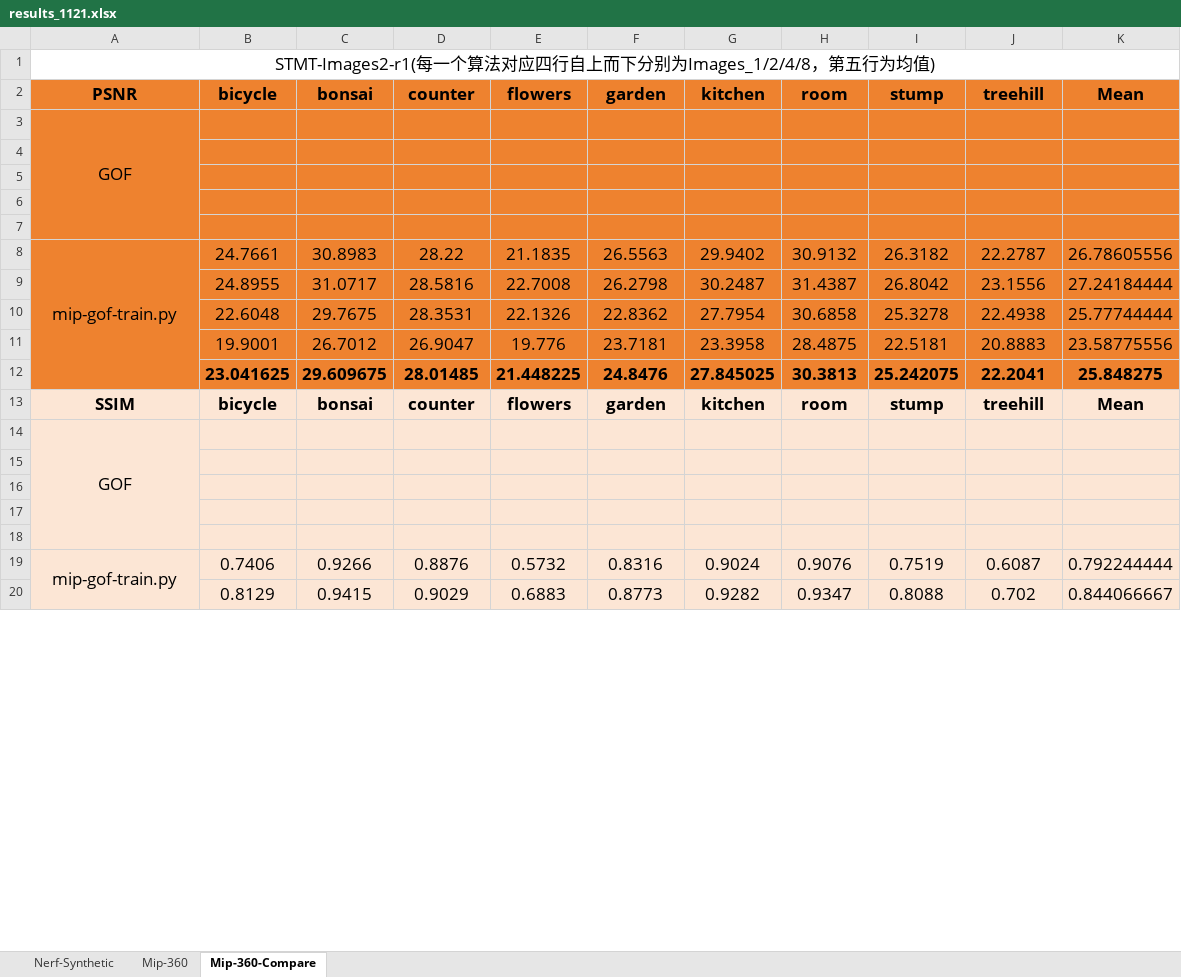
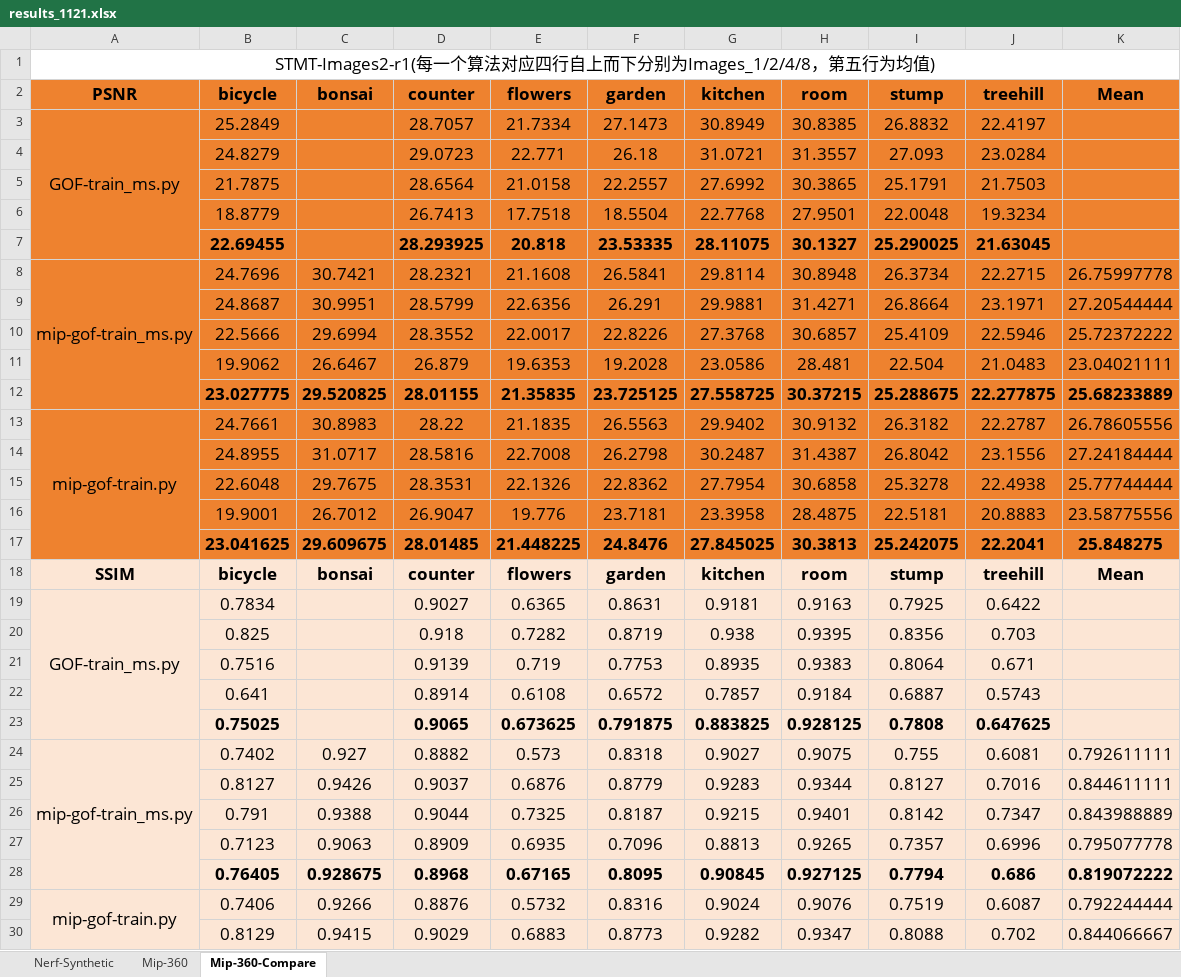
Before and after one commit to Rtwotwo/3DGS, an Excel workbook: assets/results_1121.xlsx, sheet Mip-360-Compare, drawn as a sheet; only a part is shown; values as stored, in another font and other column widths than the file's, no borders; removed rows and columns are numbered as before the commit, all else as after; the diff covers the shown part only; the diff names each change by its address in the sheet, - before the commit and + after, or states it on an @@ line.

```diff
--- a/assets/results_1121.xlsx (sheet Mip-360-Compare)
+++ b/assets/results_1121.xlsx (sheet Mip-360-Compare)
-row 3: GOF
-row 3: (empty)
+row 3: GOF-train_ms.py | 25.2849 |  | 28.7057 | 21.7334 | 27.1473 | 30.8949 | 30.8385 | 26.8832 | 22.4197
+A3:A7 merged
-row 4: (empty)
+row 4:  | 24.8279 |  | 29.0723 | 22.771 | 26.18 | 31.0721 | 31.3557 | 27.093 | 23.0284
-row 5: (empty)
+row 5:  | 21.7875 |  | 28.6564 | 21.0158 | 22.2557 | 27.6992 | 30.3865 | 25.1791 | 21.7503
-row 6: (empty)
+row 6:  | 18.8779 |  | 26.7413 | 17.7518 | 18.5504 | 22.7768 | 27.9501 | 22.0048 | 19.3234
+row 7:  | 22.69455 |  | 28.293925 | 20.818 | 23.53335 | 28.11075 | 30.1327 | 25.290025 | 21.63045
+row 8: mip-gof-train_ms.py | 24.7696 | 30.7421 | 28.2321 | 21.1608 | 26.5841 | 29.8114 | 30.8948 | 26.3734 | 22.2715 | 26.75997778
+row 9:  | 24.8687 | 30.9951 | 28.5799 | 22.6356 | 26.291 | 29.9881 | 31.4271 | 26.8664 | 23.1971 | 27.20544444
+row 10:  | 22.5666 | 29.6994 | 28.3552 | 22.0017 | 22.8226 | 27.3768 | 30.6857 | 25.4109 | 22.5946 | 25.72372222
+row 11:  | 19.9062 | 26.6467 | 26.879 | 19.6353 | 19.2028 | 23.0586 | 28.481 | 22.504 | 21.0483 | 23.04021111
+row 12:  | 23.027775 | 29.520825 | 28.01155 | 21.35835 | 23.725125 | 27.558725 | 30.37215 | 25.288675 | 22.277875 | 25.68233889
-row 14: GOF
-row 19: (empty)
+row 19: GOF-train_ms.py | 0.7834 |  | 0.9027 | 0.6365 | 0.8631 | 0.9181 | 0.9163 | 0.7925 | 0.6422
+A19:A23 merged
-row 20: (empty)
+row 20:  | 0.825 |  | 0.918 | 0.7282 | 0.8719 | 0.938 | 0.9395 | 0.8356 | 0.703
-row 21: (empty)
+row 21:  | 0.7516 |  | 0.9139 | 0.719 | 0.7753 | 0.8935 | 0.9383 | 0.8064 | 0.671
-row 22: (empty)
+row 22:  | 0.641 |  | 0.8914 | 0.6108 | 0.6572 | 0.7857 | 0.9184 | 0.6887 | 0.5743
+row 23:  | 0.75025 |  | 0.9065 | 0.673625 | 0.791875 | 0.883825 | 0.928125 | 0.7808 | 0.647625
+row 24: mip-gof-train_ms.py | 0.7402 | 0.927 | 0.8882 | 0.573 | 0.8318 | 0.9027 | 0.9075 | 0.755 | 0.6081 | 0.792611111
+row 25:  | 0.8127 | 0.9426 | 0.9037 | 0.6876 | 0.8779 | 0.9283 | 0.9344 | 0.8127 | 0.7016 | 0.844611111
+row 26:  | 0.791 | 0.9388 | 0.9044 | 0.7325 | 0.8187 | 0.9215 | 0.9401 | 0.8142 | 0.7347 | 0.843988889
+row 27:  | 0.7123 | 0.9063 | 0.8909 | 0.6935 | 0.7096 | 0.8813 | 0.9265 | 0.7357 | 0.6996 | 0.795077778
+row 28:  | 0.76405 | 0.928675 | 0.8968 | 0.67165 | 0.8095 | 0.90845 | 0.927125 | 0.7794 | 0.686 | 0.819072222
```
Also changed, not shown: 6 added rows, 1 removed row, 33 edited cells and merged cells elsewhere in this sheet, formulas that keep their value, 8 other files.
